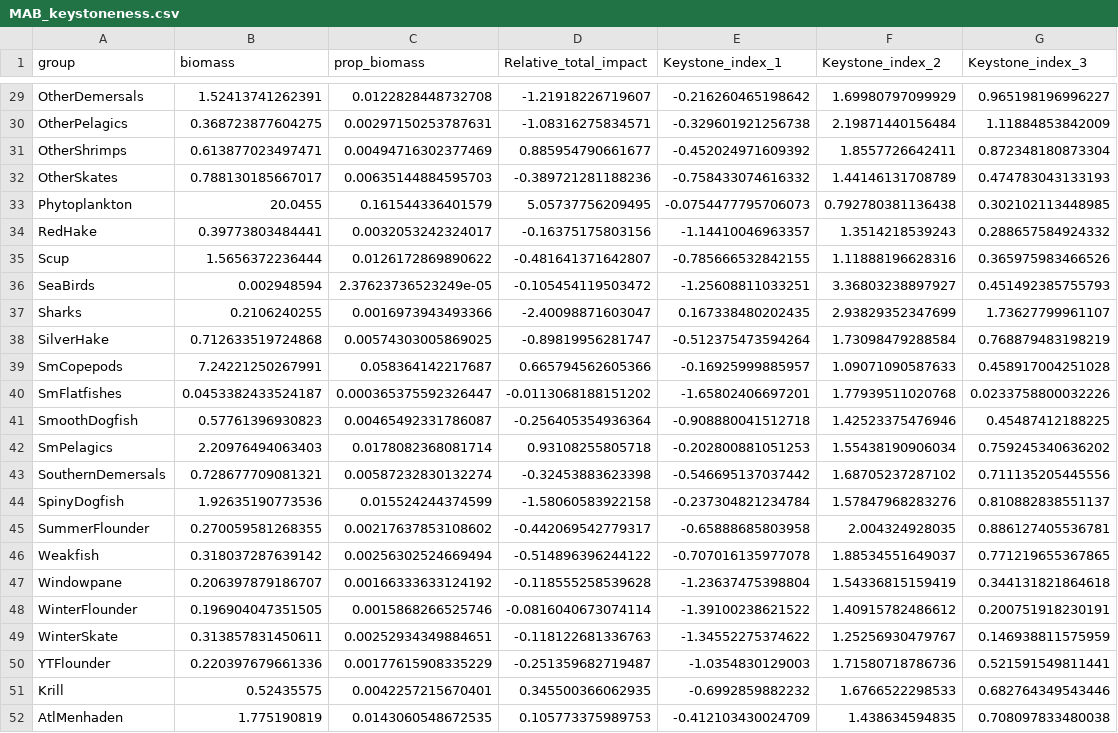
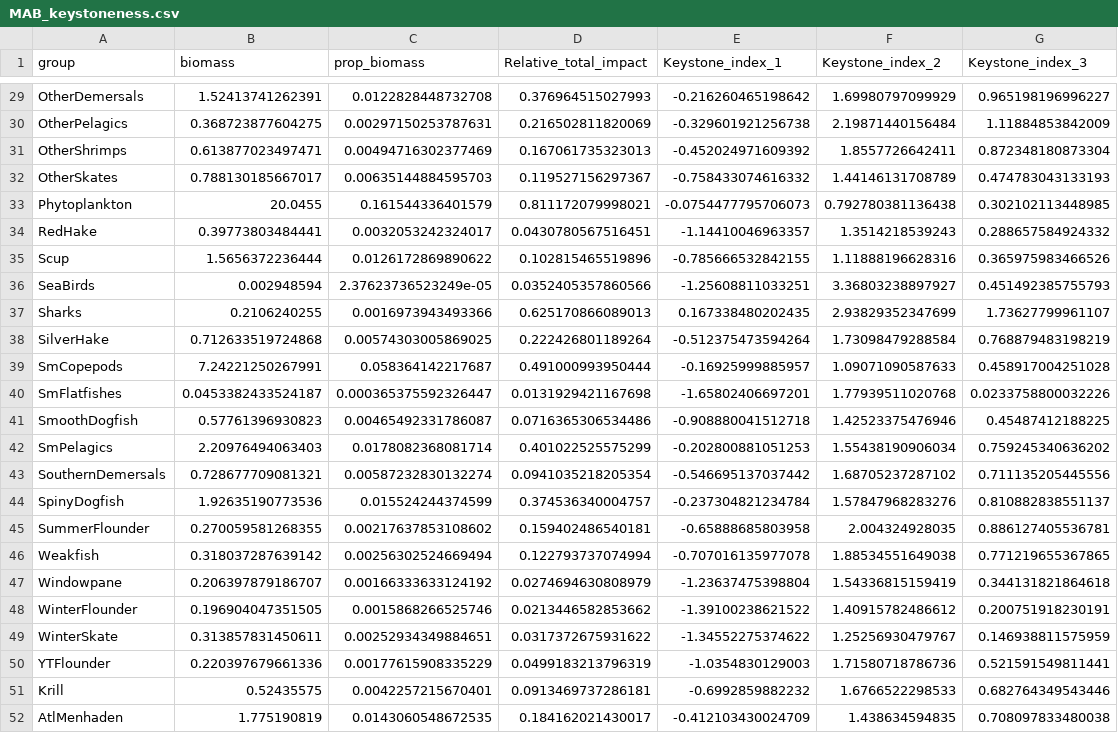
Before and after one commit to MGrezlik/READ-EDAB-neusRpath, a CSV file: inst/extdata/keystoneness/MAB_keystoneness.csv, drawn as a sheet; only a part is shown, gaps mark what is left out; the diff covers the shown part only.

```diff
--- a/inst/extdata/keystoneness/MAB_keystoneness.csv
+++ b/inst/extdata/keystoneness/MAB_keystoneness.csv
@@ -29,24 +29,24 @@
-"OtherDemersals",1.52413741262391,0.0122828448732708,-1.21918226719607,-0.216260465198642,1.69980797099929,0.965198196996227
-"OtherPelagics",0.368723877604275,0.00297150253787631,-1.08316275834571,-0.329601921256738,2.19871440156484,1.11884853842009
-"OtherShrimps",0.613877023497471,0.00494716302377469,0.885954790661677,-0.452024971609392,1.8557726642411,0.872348180873304
-"OtherSkates",0.788130185667017,0.00635144884595703,-0.389721281188236,-0.758433074616332,1.44146131708789,0.474783043133193
-"Phytoplankton",20.0455,0.161544336401579,5.05737756209495,-0.0754477795706073,0.792780381136438,0.302102113448985
-"RedHake",0.39773803484441,0.0032053242324017,-0.16375175803156,-1.14410046963357,1.3514218539243,0.288657584924332
-"Scup",1.5656372236444,0.0126172869890622,-0.481641371642807,-0.785666532842155,1.11888196628316,0.365975983466526
-"SeaBirds",0.002948594,2.37623736523249e-05,-0.105454119503472,-1.25608811033251,3.36803238897927,0.451492385755793
-"Sharks",0.2106240255,0.0016973943493366,-2.40098871603047,0.167338480202435,2.93829352347699,1.73627799961107
-"SilverHake",0.712633519724868,0.00574303005869025,-0.89819956281747,-0.512375473594264,1.73098479288584,0.768879483198219
-"SmCopepods",7.24221250267991,0.058364142217687,0.665794562605366,-0.16925999885957,1.09071090587633,0.458917004251028
-"SmFlatfishes",0.0453382433524187,0.000365375592326447,-0.0113068188151202,-1.65802406697201,1.77939511020768,0.0233758800032226
-"SmoothDogfish",0.57761396930823,0.00465492331786087,-0.256405354936364,-0.908880041512718,1.42523375476946,0.45487412188225
-"SmPelagics",2.20976494063403,0.0178082368081714,0.93108255805718,-0.202800881051253,1.55438190906034,0.759245340636202
-"SouthernDemersals",0.728677709081321,0.00587232830132274,-0.32453883623398,-0.546695137037442,1.68705237287102,0.711135205445556
-"SpinyDogfish",1.92635190773536,0.015524244374599,-1.58060583922158,-0.237304821234784,1.57847968283276,0.810882838551137
-"SummerFlounder",0.270059581268355,0.00217637853108602,-0.442069542779317,-0.65888685803958,2.004324928035,0.886127405536781
-"Weakfish",0.318037287639142,0.00256302524669494,-0.514896396244122,-0.707016135977078,1.88534551649037,0.771219655367865
-"Windowpane",0.206397879186707,0.00166333633124192,-0.118555258539628,-1.23637475398804,1.54336815159419,0.344131821864618
-"WinterFlounder",0.196904047351505,0.0015868266525746,-0.0816040673074114,-1.39100238621522,1.40915782486612,0.200751918230191
-"WinterSkate",0.313857831450611,0.00252934349884651,-0.118122681336763,-1.34552275374622,1.25256930479767,0.146938811575959
-"YTFlounder",0.220397679661336,0.00177615908335229,-0.251359682719487,-1.0354830129003,1.71580718786736,0.521591549811441
-"Krill",0.52435575,0.0042257215670401,0.345500366062935,-0.6992859882232,1.6766522298533,0.682764349543446
-"AtlMenhaden",1.775190819,0.0143060548672535,0.105773375989753,-0.412103430024709,1.438634594835,0.708097833480038
+"OtherDemersals",1.52413741262391,0.0122828448732708,0.376964515027993,-0.216260465198642,1.69980797099929,0.965198196996227
+"OtherPelagics",0.368723877604275,0.00297150253787631,0.216502811820069,-0.329601921256738,2.19871440156484,1.11884853842009
+"OtherShrimps",0.613877023497471,0.00494716302377469,0.167061735323013,-0.452024971609392,1.8557726642411,0.872348180873304
+"OtherSkates",0.788130185667017,0.00635144884595703,0.119527156297367,-0.758433074616332,1.44146131708789,0.474783043133193
+"Phytoplankton",20.0455,0.161544336401579,0.811172079998021,-0.0754477795706073,0.792780381136438,0.302102113448985
+"RedHake",0.39773803484441,0.0032053242324017,0.0430780567516451,-1.14410046963357,1.3514218539243,0.288657584924332
+"Scup",1.5656372236444,0.0126172869890622,0.102815465519896,-0.785666532842155,1.11888196628316,0.365975983466526
+"SeaBirds",0.002948594,2.37623736523249e-05,0.0352405357860566,-1.25608811033251,3.36803238897927,0.451492385755793
+"Sharks",0.2106240255,0.0016973943493366,0.625170866089013,0.167338480202435,2.93829352347699,1.73627799961107
+"SilverHake",0.712633519724868,0.00574303005869025,0.222426801189264,-0.512375473594264,1.73098479288584,0.768879483198219
+"SmCopepods",7.24221250267991,0.058364142217687,0.491000993950444,-0.16925999885957,1.09071090587633,0.458917004251028
+"SmFlatfishes",0.0453382433524187,0.000365375592326447,0.0131929421167698,-1.65802406697201,1.77939511020768,0.0233758800032226
+"SmoothDogfish",0.57761396930823,0.00465492331786087,0.0716365306534486,-0.908880041512718,1.42523375476946,0.45487412188225
+"SmPelagics",2.20976494063403,0.0178082368081714,0.401022525575299,-0.202800881051253,1.55438190906034,0.759245340636202
+"SouthernDemersals",0.728677709081321,0.00587232830132274,0.0941035218205354,-0.546695137037442,1.68705237287102,0.711135205445556
+"SpinyDogfish",1.92635190773536,0.015524244374599,0.374536340004757,-0.237304821234784,1.57847968283276,0.810882838551137
+"SummerFlounder",0.270059581268355,0.00217637853108602,0.159402486540181,-0.65888685803958,2.004324928035,0.886127405536781
+"Weakfish",0.318037287639142,0.00256302524669494,0.122793737074994,-0.707016135977078,1.88534551649038,0.771219655367865
+"Windowpane",0.206397879186707,0.00166333633124192,0.0274694630808979,-1.23637475398804,1.54336815159419,0.344131821864618
+"WinterFlounder",0.196904047351505,0.0015868266525746,0.0213446582853662,-1.39100238621522,1.40915782486612,0.200751918230191
+"WinterSkate",0.313857831450611,0.00252934349884651,0.0317372675931622,-1.34552275374622,1.25256930479767,0.146938811575959
+"YTFlounder",0.220397679661336,0.00177615908335229,0.0499183213796319,-1.0354830129003,1.71580718786736,0.521591549811441
+"Krill",0.52435575,0.0042257215670401,0.0913469737286181,-0.6992859882232,1.6766522298533,0.682764349543446
+"AtlMenhaden",1.775190819,0.0143060548672535,0.184162021430017,-0.412103430024709,1.438634594835,0.708097833480038
```
Also changed, not shown: 27 edited cells elsewhere in this file, inst/extdata/keystoneness/GB_keystoneness.csv, inst/extdata/keystoneness/GOM_keystoneness.csv.
